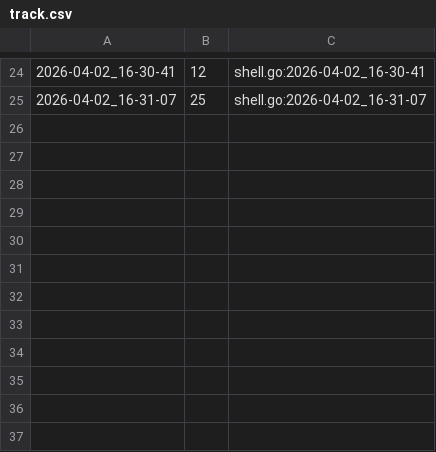
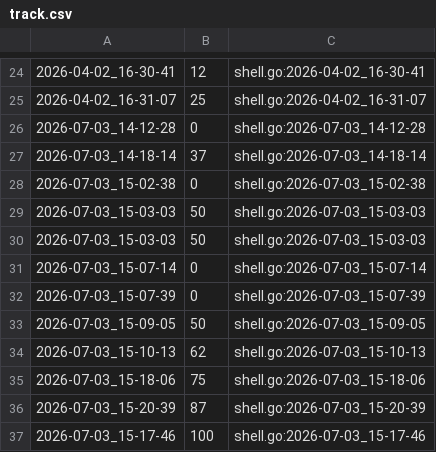
Before and after one commit to qxcode-course/ed-seg-bloco-a-CamilaS-coder, a CSV file: .tko/track/ed@especiais/track.csv, drawn as a sheet; only a part is shown, gaps mark what is left out.

```diff
--- a/.tko/track/ed@especiais/track.csv
+++ b/.tko/track/ed@especiais/track.csv
@@ -25 +25,13 @@
 2026-04-02_16-31-07,25,shell.go:2026-04-02_16-31-07
+2026-07-03_14-12-28,0,shell.go:2026-07-03_14-12-28
+2026-07-03_14-18-14,37,shell.go:2026-07-03_14-18-14
+2026-07-03_15-02-38,0,shell.go:2026-07-03_15-02-38
+2026-07-03_15-03-03,50,shell.go:2026-07-03_15-03-03
+2026-07-03_15-03-03,50,shell.go:2026-07-03_15-03-03
+2026-07-03_15-07-14,0,shell.go:2026-07-03_15-07-14
+2026-07-03_15-07-39,0,shell.go:2026-07-03_15-07-39
+2026-07-03_15-09-05,50,shell.go:2026-07-03_15-09-05
+2026-07-03_15-10-13,62,shell.go:2026-07-03_15-10-13
+2026-07-03_15-18-06,75,shell.go:2026-07-03_15-18-06
+2026-07-03_15-20-39,87,shell.go:2026-07-03_15-20-39
+2026-07-03_15-17-46,100,shell.go:2026-07-03_15-17-46
```
Also changed, not shown: 45 other files.
